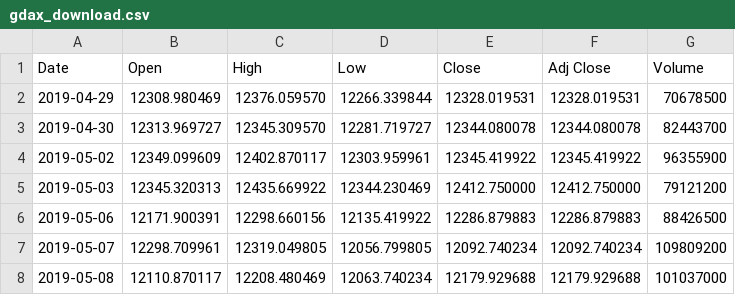
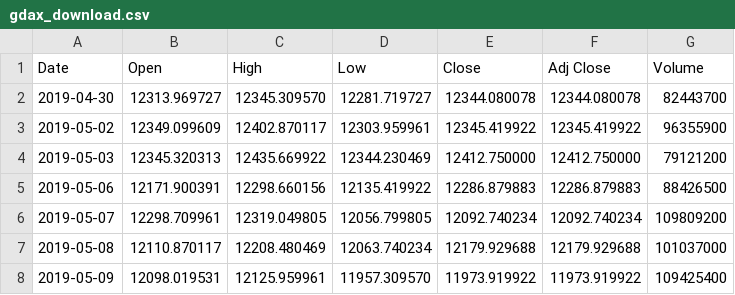
Before and after one commit to bautt/splunk4champions2, a CSV file: src/package/static/gdax_download.csv, drawn as a sheet; only a part is shown; the shorter side is filled out with more unchanged rows; the diff names each change by its address in the sheet, - before the commit and + after, or states it on an @@ line.

```diff
--- a/src/package/static/gdax_download.csv
+++ b/src/package/static/gdax_download.csv
-row 2: 2019-04-29 | 12308.980469 | 12376.059570 | 12266.339844 | 12328.019531 | 12328.019531 | 70678500
```
Also changed, not shown: 2 other files.
